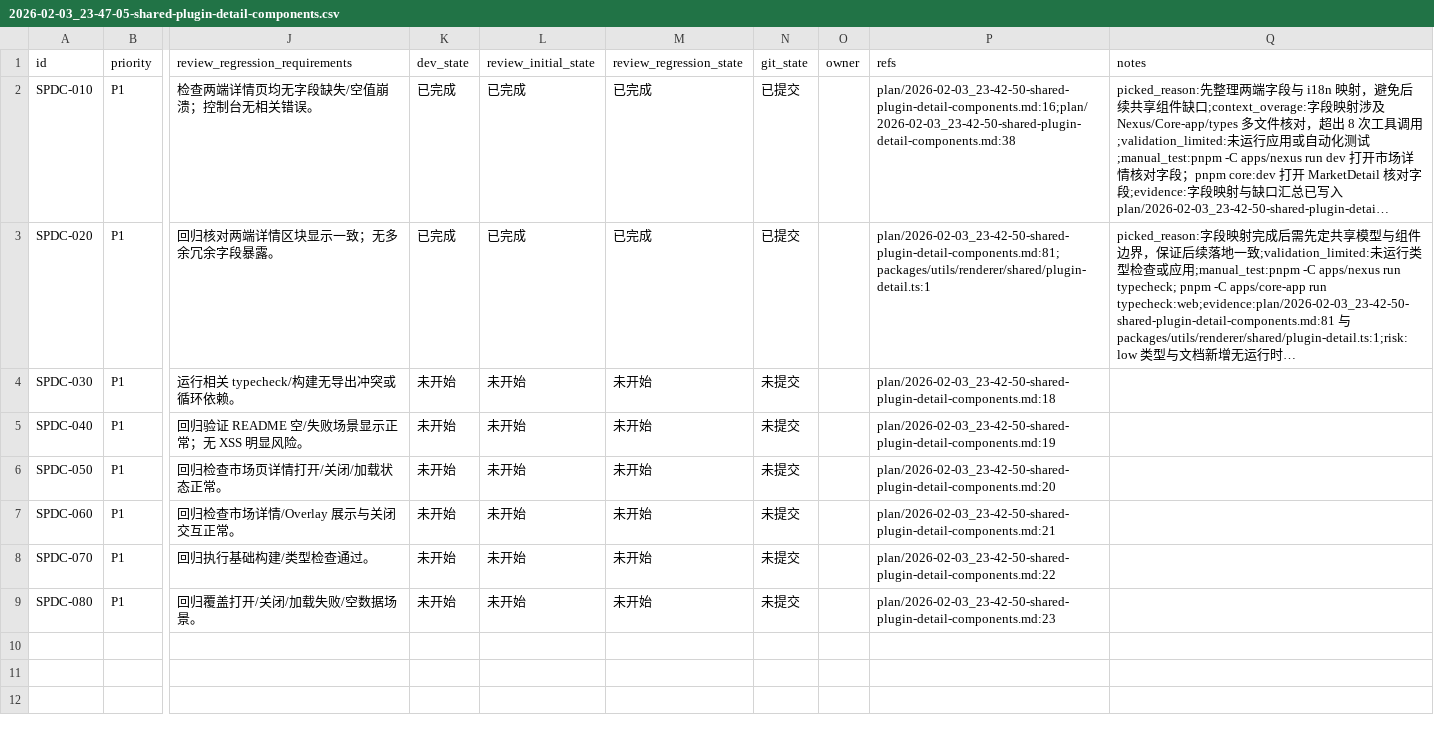
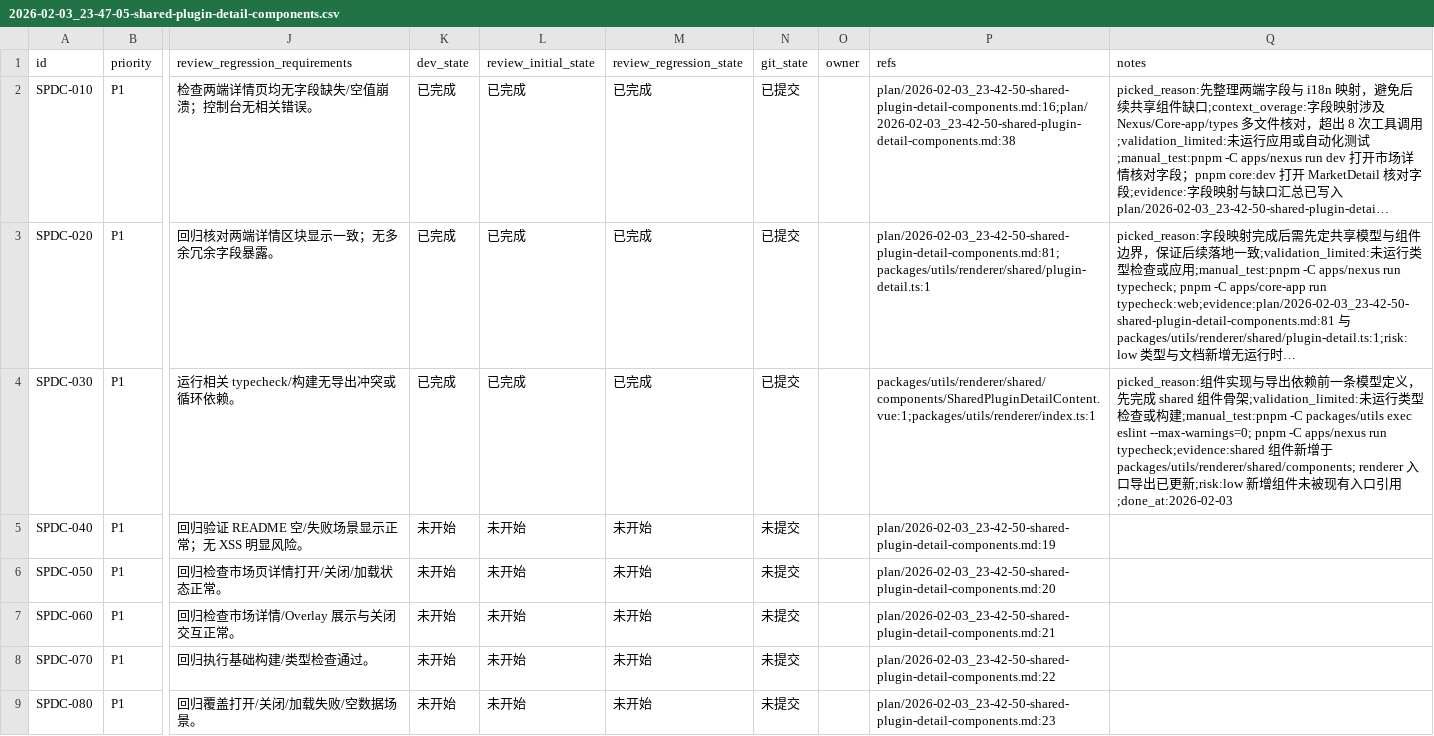
Before and after one commit to talex-touch/tuff, a CSV file: issues/2026-02-03_23-47-05-shared-plugin-detail-components.csv, drawn as a sheet; only a part is shown, gaps mark what is left out; long unchanged cells end in …; the diff names each change by its address in the sheet, - before the commit and + after, or states it on an @@ line.

Commit message:
feat: [SPDC-030] add shared plugin detail components

```diff
--- a/issues/2026-02-03_23-47-05-shared-plugin-detail-components.csv
+++ b/issues/2026-02-03_23-47-05-shared-plugin-detail-components.csv
-K4 (dev_state): 未开始
+K4 (dev_state): 已完成
-L4 (review_initial_state): 未开始
+L4 (review_initial_state): 已完成
-M4 (review_regression_state): 未开始
+M4 (review_regression_state): 已完成
-N4 (git_state): 未提交
+N4 (git_state): 已提交
-P4 (refs): plan/2026-02-03_23-42-50-shared-plugin-detail-components.md:18
+P4 (refs): packages/utils/renderer/shared/components/SharedPluginDetailContent.vue:1;packages/utils/renderer/index.ts:1
-Q4 (notes): (empty)
+Q4 (notes): picked_reason:组件实现与导出依赖前一条模型定义，先完成 shared 组件骨架;validation_limited:未运行类型检查或构建;manual_test:pnpm -C packages/utils exec eslint --max-warnings=0; pnpm -C apps/nexus run typecheck;evidence:shared 组件新增于 packages/utils/renderer/shared/components; renderer 入口导出已更新;risk:low 新增组件未被现有入口引用;done_at:2026-02-03
```
Also changed, not shown: 8 other files.
